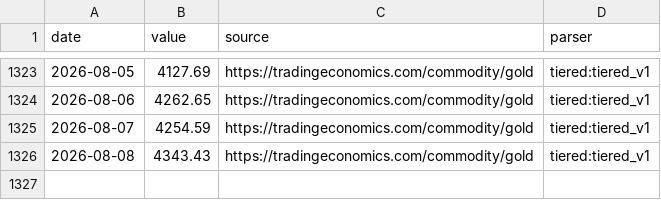
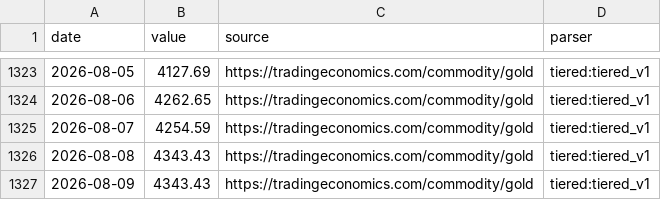
Before and after one commit to aniketkulkarni420/india-risk-monitor, a CSV file: data/history/gold_usd.csv, drawn as a sheet; only a part is shown, gaps mark what is left out.

```diff
--- a/data/history/gold_usd.csv
+++ b/data/history/gold_usd.csv
@@ -1326 +1326,2 @@ date,value,source,parser
 2026-08-08,4343.43,https://tradingeconomics.com/commodity/gold,tiered:tiered_v1
+2026-08-09,4343.43,https://tradingeconomics.com/commodity/gold,tiered:tiered_v1
```
Also changed, not shown: data/history/brent_crude.csv, data/history/dxy.csv, 39 other files.
